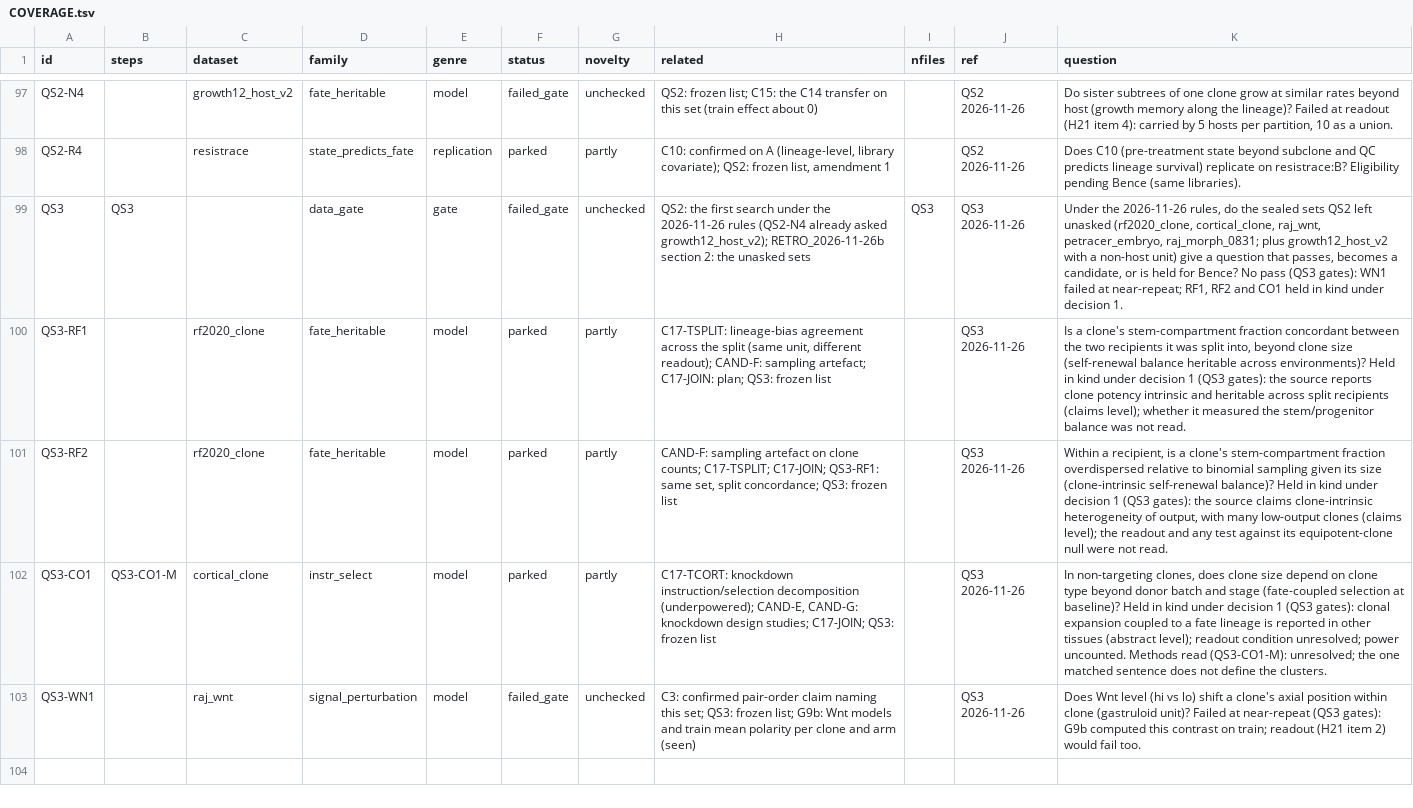
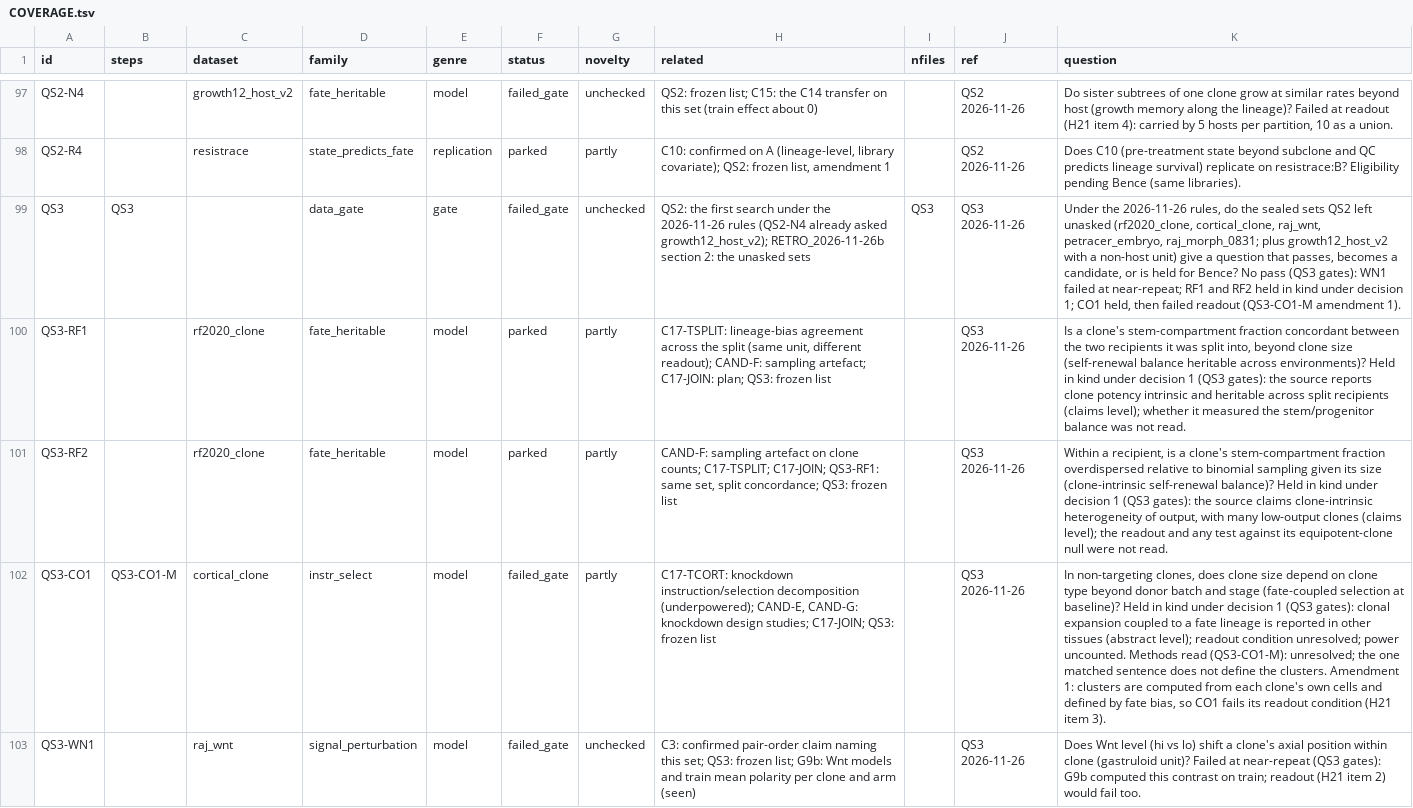
Before and after one commit to krenusz/cellware, a TSV file: experiments/COVERAGE.tsv, drawn as a sheet; only a part is shown, gaps mark what is left out; the diff names each change by its address in the sheet, - before the commit and + after, or states it on an @@ line.

```diff
--- a/experiments/COVERAGE.tsv
+++ b/experiments/COVERAGE.tsv
-K99 (question): …at near-repeat; RF1, RF2 and CO1 held in kind under decision 1.
+K99 (question): …at near-repeat; RF1 and RF2 held in kind under decision 1; CO1 held, then failed readout (QS3-CO1-M amendment 1).
-F102 (status): parked
+F102 (status): failed_gate
-K102 (question): …the clusters.
+K102 (question): …the clusters. Amendment 1: clusters are computed from each clone's own cells and defined by fate bias, so CO1 fails its readout condition (H21 item 3).
```
Also changed, not shown: 3 other files.
